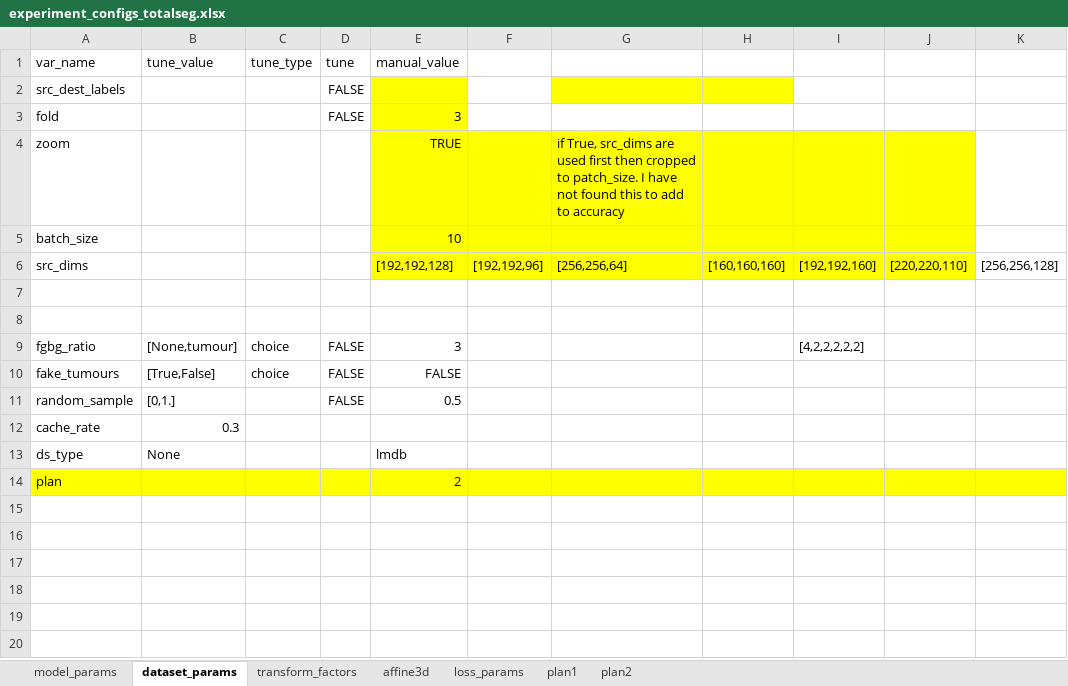
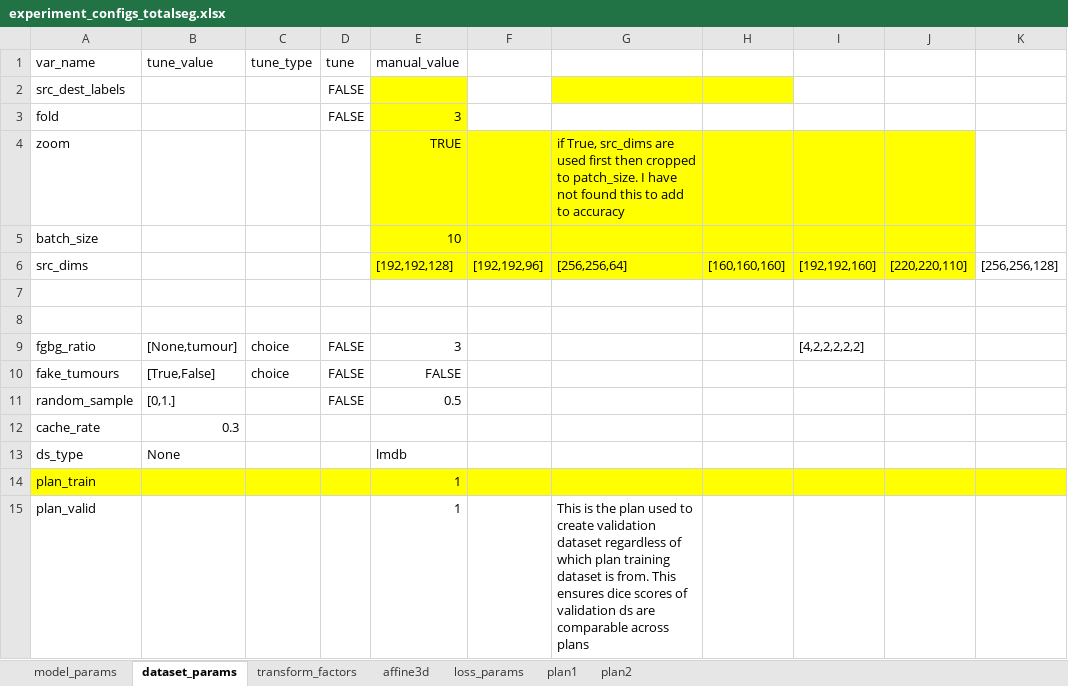
Before and after one commit to drusmanbashir/fran, an Excel workbook: configurations/experiment_configs_totalseg.xlsx, sheet dataset_params, drawn as a sheet; values as stored, in another font and other column widths than the file's, no borders; removed rows and columns are numbered as before the commit, all else as after; the diff names each change by its address in the sheet, - before the commit and + after, or states it on an @@ line.

```diff
--- a/configurations/experiment_configs_totalseg.xlsx (sheet dataset_params)
+++ b/configurations/experiment_configs_totalseg.xlsx (sheet dataset_params)
-row 14: plan |  |  |  | 2
+row 14: plan_train |  |  |  | 1
+row 15: plan_valid |  |  |  | 1 |  | This is the plan used to create validation dataset regardless of which plan training dataset is from. This ensures dice scores of validation ds are comparable across plans
```
Also changed, not shown: sheet plan1, configurations/experiment_configs_liver.xlsx, configurations/experiment_configs_lung.xlsx, 30 other files.
